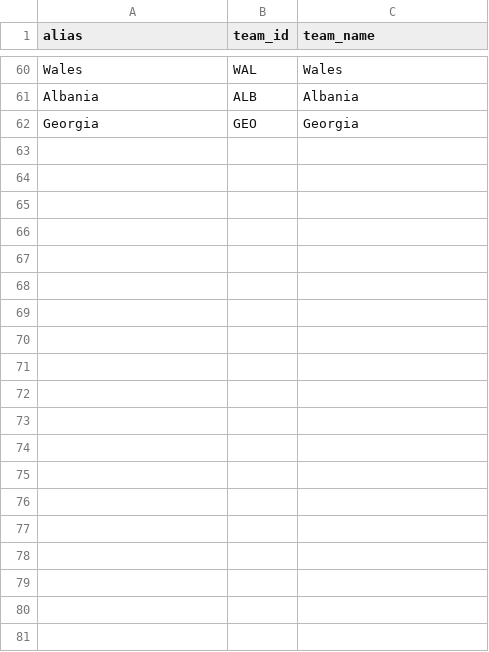
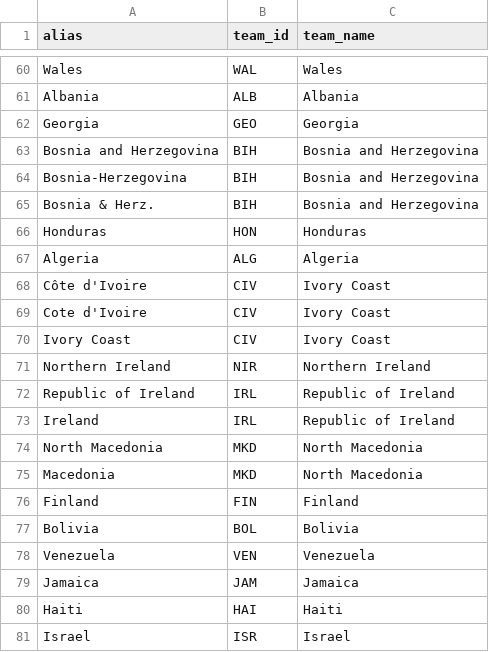
Before and after one commit to loganravin4/Premalytics, a CSV file: data-pipeline/data/static/team_map_intl.csv, drawn as a sheet; only a part is shown, gaps mark what is left out; the diff covers the shown part only.

Commit message:
Implement international tournament data expansion and update team mapping

```diff
--- a/data-pipeline/data/static/team_map_intl.csv
+++ b/data-pipeline/data/static/team_map_intl.csv
@@ -62 +62,20 @@ Albania,ALB,Albania
 Georgia,GEO,Georgia
+Bosnia and Herzegovina,BIH,Bosnia and Herzegovina
+Bosnia-Herzegovina,BIH,Bosnia and Herzegovina
+Bosnia & Herz.,BIH,Bosnia and Herzegovina
+Honduras,HON,Honduras
+Algeria,ALG,Algeria
+Côte d'Ivoire,CIV,Ivory Coast
+Cote d'Ivoire,CIV,Ivory Coast
+Ivory Coast,CIV,Ivory Coast
+Northern Ireland,NIR,Northern Ireland
+Republic of Ireland,IRL,Republic of Ireland
+Ireland,IRL,Republic of Ireland
+North Macedonia,MKD,North Macedonia
+Macedonia,MKD,North Macedonia
+Finland,FIN,Finland
+Bolivia,BOL,Bolivia
+Venezuela,VEN,Venezuela
+Jamaica,JAM,Jamaica
+Haiti,HAI,Haiti
+Israel,ISR,Israel
```
Also changed, not shown: 22 added rows elsewhere in this file, 4 other files.
